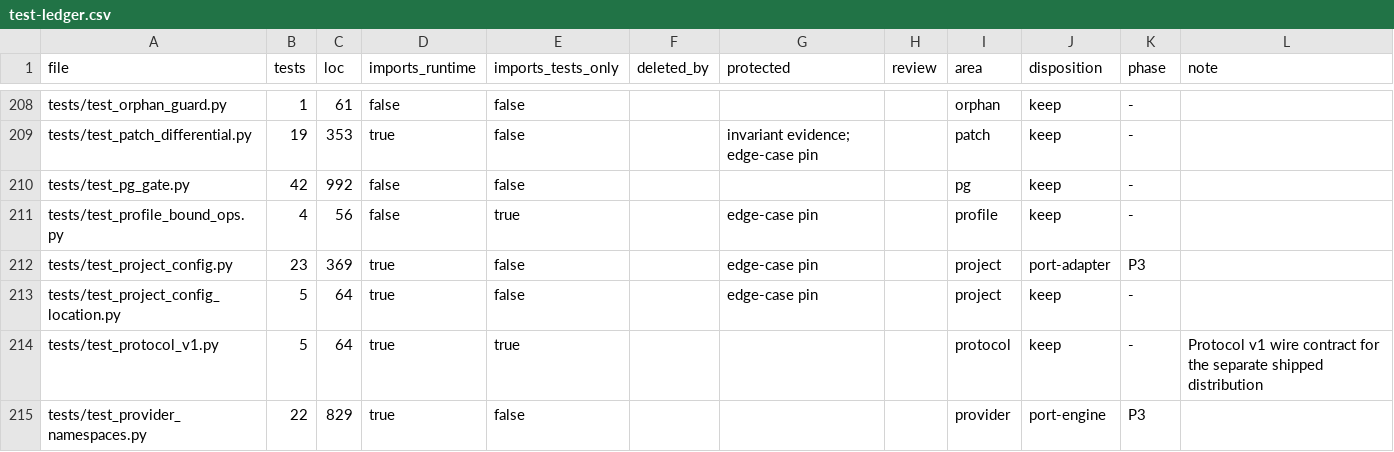
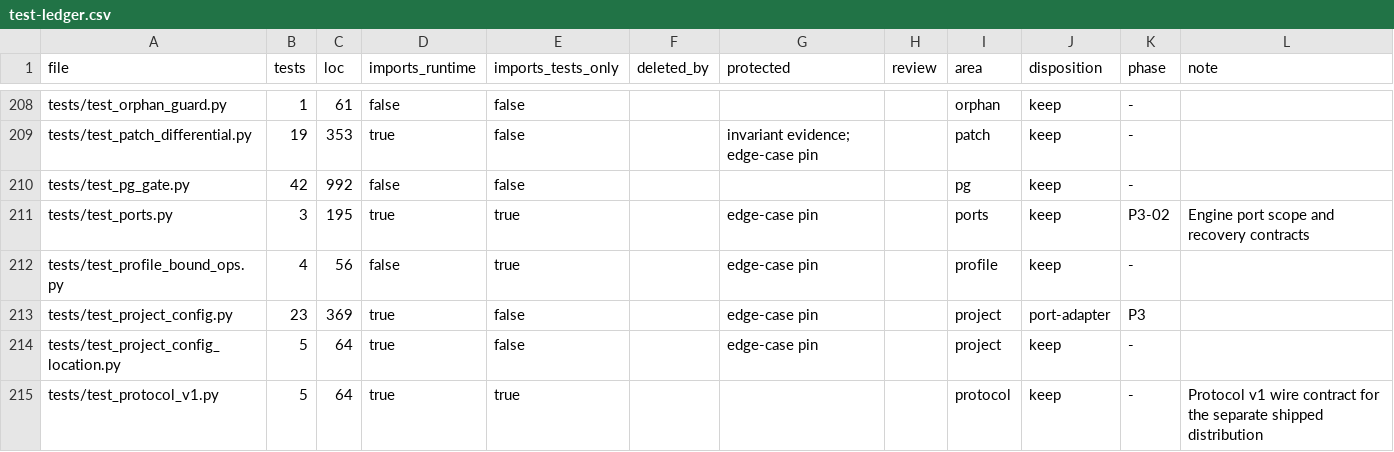
Before and after one commit to forcewake/forge, a CSV file: docs/roadmap/2026-09-29-simplification/test-ledger.csv, drawn as a sheet; only a part is shown, gaps mark what is left out; the shorter side is filled out with more unchanged rows; the diff names each change by its address in the sheet, - before the commit and + after, or states it on an @@ line.

Commit message:
feat(engine): define narrow ports and typed recovery contracts

```diff
--- a/docs/roadmap/2026-09-29-simplification/test-ledger.csv
+++ b/docs/roadmap/2026-09-29-simplification/test-ledger.csv
+row 211: tests/test_ports.py | 3 | 195 | true | true |  | edge-case pin |  | ports | keep | P3-02 | Engine port scope and recovery contracts
```
Also changed, not shown: 10 other files.
